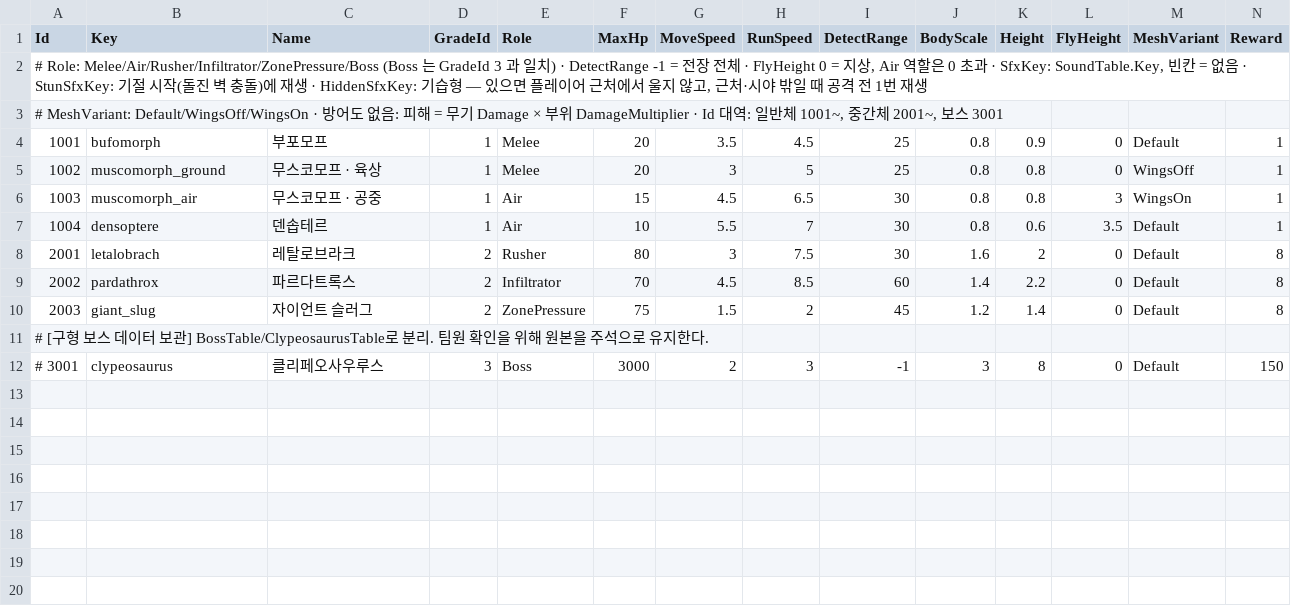
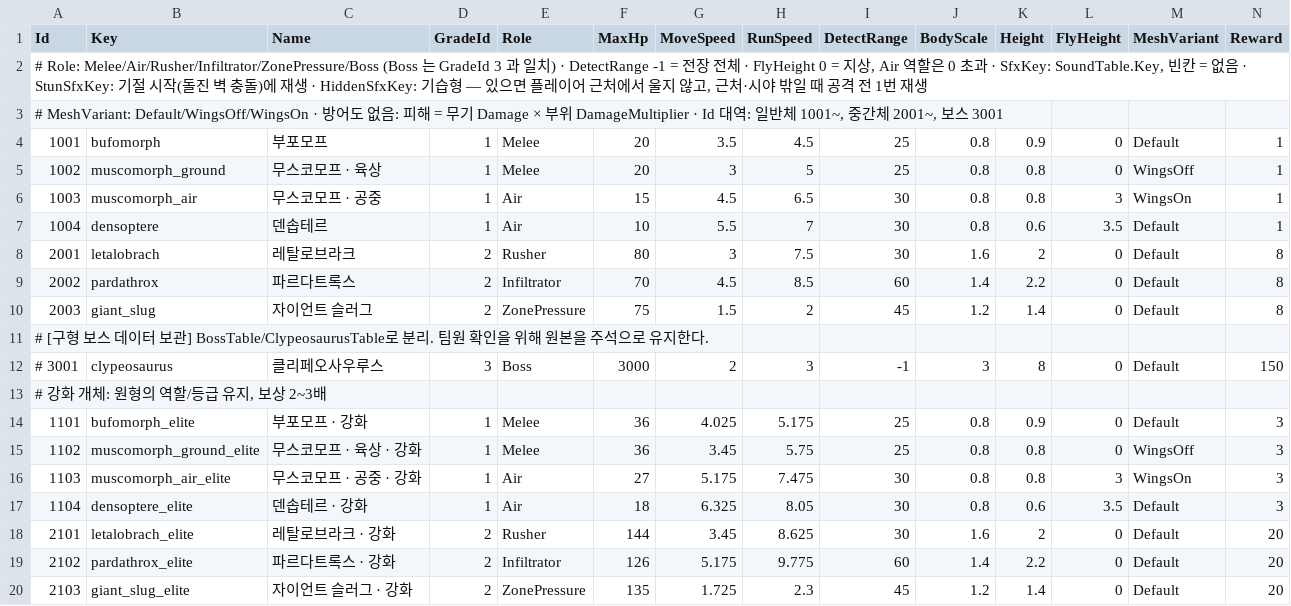
Before and after one commit to KooHoo-Dev/3rd_3D_1-3D-Project-team_even, a TSV file: Assets/StreamingAssets/Tables/MonsterTable.tsv, drawn as a sheet; only a part is shown; rows hold the shown columns only; the diff names each change by its address in the sheet, - before the commit and + after, or states it on an @@ line.

Commit message:
feat: add elite monster data and resource prefab variants

```diff
--- a/Assets/StreamingAssets/Tables/MonsterTable.tsv
+++ b/Assets/StreamingAssets/Tables/MonsterTable.tsv
+row 13: # 강화 개체: 원형의 역할/등급 유지, 보상 2~3배
+row 14: 1101 | bufomorph_elite | 부포모프 · 강화 | 1 | Melee | 36 | 4.025 | 5.175 | 25 | 0.8 | 0.9 | 0 | Default | 3
+row 15: 1102 | muscomorph_ground_elite | 무스코모프 · 육상 · 강화 | 1 | Melee | 36 | 3.45 | 5.75 | 25 | 0.8 | 0.8 | 0 | WingsOff | 3
+row 16: 1103 | muscomorph_air_elite | 무스코모프 · 공중 · 강화 | 1 | Air | 27 | 5.175 | 7.475 | 30 | 0.8 | 0.8 | 3 | WingsOn | 3
+row 17: 1104 | densoptere_elite | 덴솝테르 · 강화 | 1 | Air | 18 | 6.325 | 8.05 | 30 | 0.8 | 0.6 | 3.5 | Default | 3
+row 18: 2101 | letalobrach_elite | 레탈로브라크 · 강화 | 2 | Rusher | 144 | 3.45 | 8.625 | 30 | 1.6 | 2 | 0 | Default | 20
+row 19: 2102 | pardathrox_elite | 파르다트록스 · 강화 | 2 | Infiltrator | 126 | 5.175 | 9.775 | 60 | 1.4 | 2.2 | 0 | Default | 20
+row 20: 2103 | giant_slug_elite | 자이언트 슬러그 · 강화 | 2 | ZonePressure | 135 | 1.725 | 2.3 | 45 | 1.2 | 1.4 | 0 | Default | 20
```
Also changed, not shown: Assets/StreamingAssets/Tables/MonsterAttackTable.tsv, Assets/StreamingAssets/Tables/MonsterPartTable.tsv, 18 other files.
